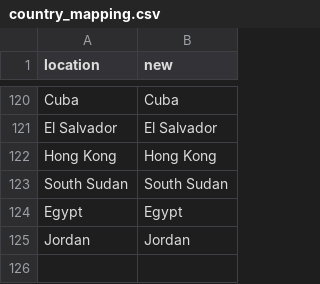
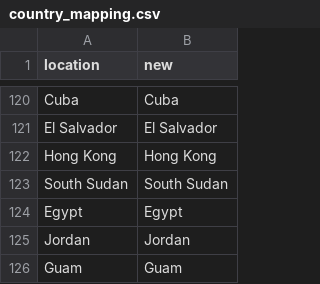
Before and after one commit to owid/monkeypox, a CSV file: src/country_mapping.csv, drawn as a sheet; only a part is shown, gaps mark what is left out; the diff names each change by its address in the sheet, - before the commit and + after, or states it on an @@ line.

Commit message:
Update country_mapping.csv

```diff
--- a/src/country_mapping.csv
+++ b/src/country_mapping.csv
+row 126: Guam | Guam
```
